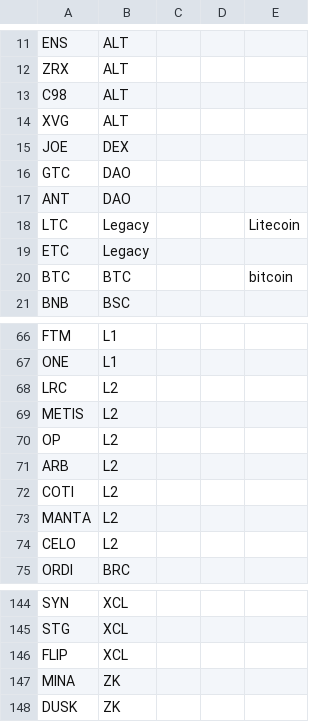
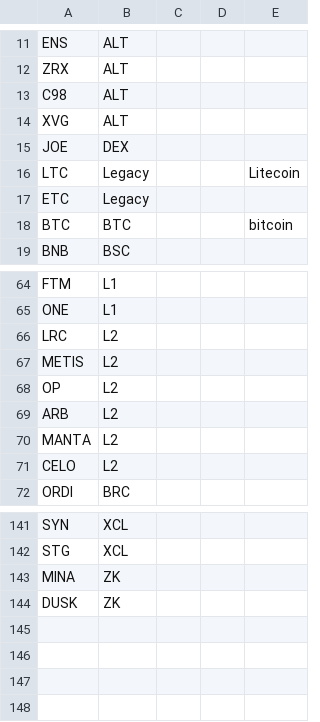
Before and after one commit to jshih2388/basic, a CSV file: sectors.csv, drawn as a sheet; only a part is shown, gaps mark what is left out.

Commit message:
Update sectors.csv

```diff
--- a/sectors.csv
+++ b/sectors.csv
@@ -15,4 +15,2 @@ XVG,ALT,,,
 JOE,DEX,,,
-GTC,DAO,,,
-ANT,DAO,,,
 LTC,Legacy,,,Litecoin
@@ -71,3 +69,2 @@ OP,L2,,,
 ARB,L2,,,
-COTI,L2,,,
 MANTA,L2,,,
@@ -145,3 +142,2 @@ SYN,XCL,,,
 STG,XCL,,,
-FLIP,XCL,,,
 MINA,ZK,,,
```
